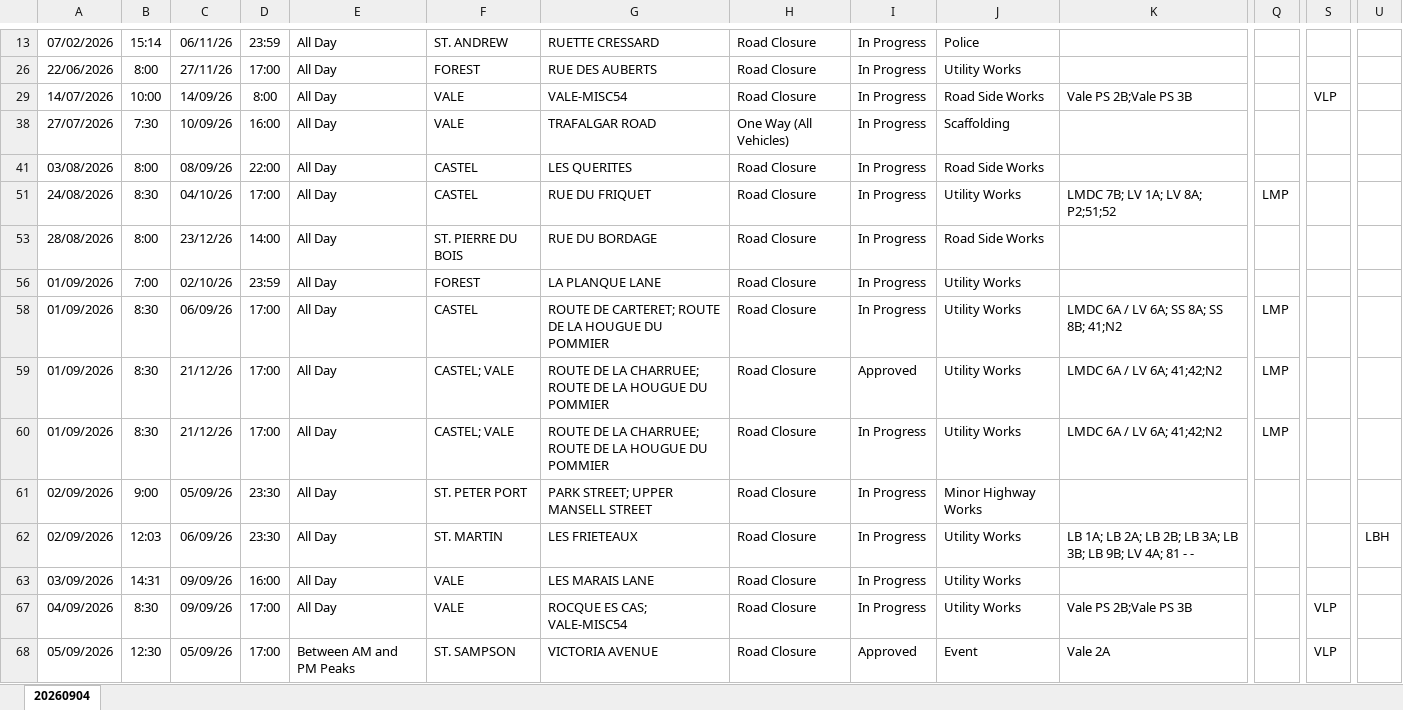
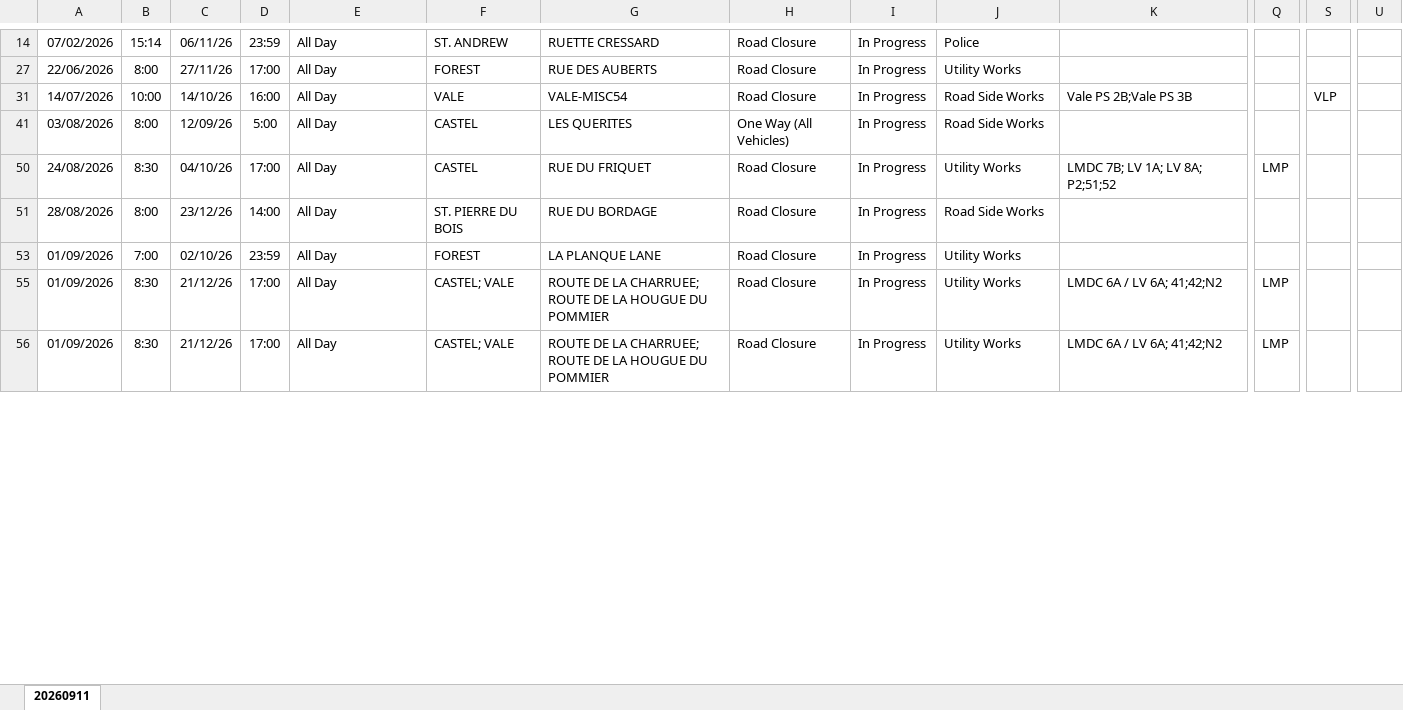
Before and after one commit to The-Quarry/guernsey-roadworks, an Excel workbook: latest.xlsx, sheet 20260911, drawn as a sheet; only a part is shown, gaps mark what is left out; values as stored, in another font and other column widths than the file's, no borders; removed rows and columns are numbered as before the commit, all else as after; rows hold the shown columns only; the diff covers the shown part only; the diff names each change by its address in the sheet, - before the commit and + after, or states it on an @@ line.

Commit message:
Add files via upload

```diff
--- a/latest.xlsx (sheet 20260911)
+++ b/latest.xlsx (sheet 20260911)
-sheet tab: 20260904
+sheet tab: 20260911
-C31: 14/09/26
+C31: 14/10/26
-D31: 8:00
+D31: 16:00
-row 38: 27/07/2026 | 7:30 | 10/09/26 | 16:00 | All Day | VALE | TRAFALGAR ROAD | One Way (All Vehicles) | In Progress | Scaffolding
-C41: 08/09/26
+C41: 12/09/26
-D41: 22:00
+D41: 5:00
-H41: Road Closure
+H41: One Way (All Vehicles)
-row 58: 01/09/2026 | 8:30 | 06/09/26 | 17:00 | All Day | CASTEL | ROUTE DE CARTERET; ROUTE DE LA HOUGUE DU POMMIER | Road Closure | In Progress | Utility Works | LMDC 6A / LV 6A; SS 8A; SS 8B; 41;N2 | LMP
-I55: Approved
+I55: In Progress
-row 61: 02/09/2026 | 9:00 | 05/09/26 | 23:30 | All Day | ST. PETER PORT | PARK STREET; UPPER MANSELL STREET | Road Closure | In Progress | Minor Highway Works
-row 62: 02/09/2026 | 12:03 | 06/09/26 | 23:30 | All Day | ST. MARTIN | LES FRIETEAUX | Road Closure | In Progress | Utility Works | LB 1A; LB 2A; LB 2B; LB 3A; LB 3B; LB 9B; LV 4A; 81 - - |  |  | LBH
-row 63: 03/09/2026 | 14:31 | 09/09/26 | 16:00 | All Day | VALE | LES MARAIS LANE | Road Closure | In Progress | Utility Works
-row 67: 04/09/2026 | 8:30 | 09/09/26 | 17:00 | All Day | VALE | ROCQUE ES CAS; VALE-MISC54 | Road Closure | In Progress | Utility Works | Vale PS 2B;Vale PS 3B |  | VLP
-row 68: 05/09/2026 | 12:30 | 05/09/26 | 17:00 | Between AM and PM Peaks | ST. SAMPSON | VICTORIA AVENUE | Road Closure | Approved | Event | Vale 2A |  | VLP
```
Also changed, not shown: 33 added rows, 14 removed rows and 35 edited cells elsewhere in this sheet, hidden cells.
